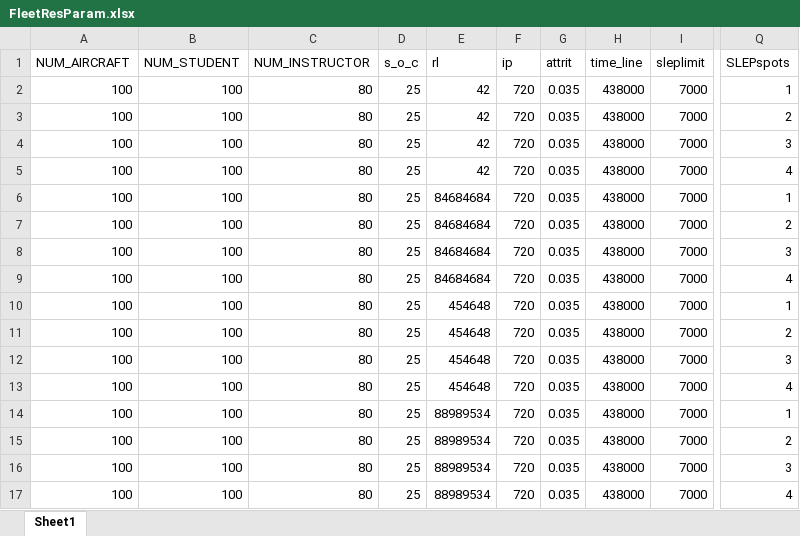
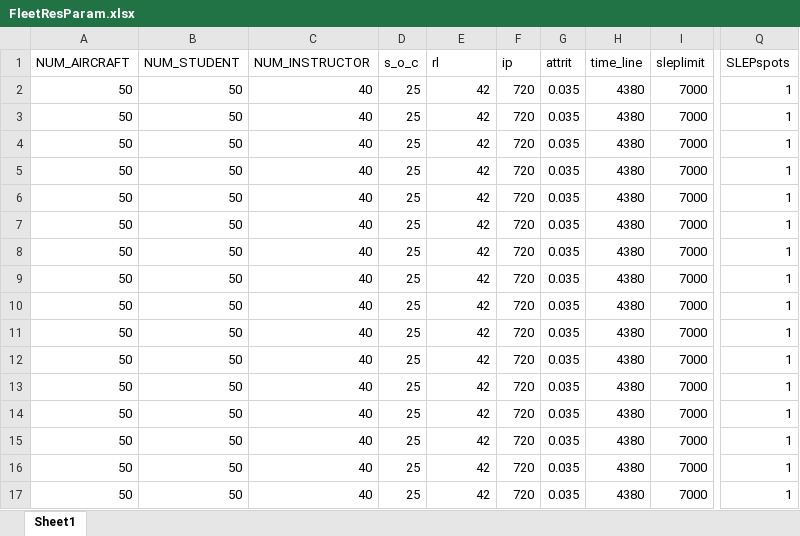
Before and after one commit to royemanuel/Metrics, an Excel workbook: FleetResParam.xlsx, sheet Sheet1, drawn as a sheet; only a part is shown, gaps mark what is left out; values as stored, in another font and other column widths than the file's, no borders; the diff names each change by its address in the sheet, - before the commit and + after, or states it on an @@ line.

Commit message:
Fleet resilience now has a hard coded number of runs. Each line in FleetResParam should be an individual experiment. Each run continues with the same seed. The seed is reset for each experiment, so we know they have the same random seed with different inputs. This way, I only need one random seed for the entire experiment.

```diff
--- a/FleetResParam.xlsx (sheet Sheet1)
+++ b/FleetResParam.xlsx (sheet Sheet1)
-A2:A17 (NUM_AIRCRAFT): 100
+A2:A17 (NUM_AIRCRAFT): 50
-B2:B17 (NUM_STUDENT): 100
+B2:B17 (NUM_STUDENT): 50
-C2:C17 (NUM_INSTRUCTOR): 80
+C2:C17 (NUM_INSTRUCTOR): 40
-H2:H17 (time_line): 438000
+H2:H17 (time_line): 4380
-Q3 (SLEPspots): 2
+Q3 (SLEPspots): 1
-Q4 (SLEPspots): 3
+Q4 (SLEPspots): 1
-Q5 (SLEPspots): 4
+Q5 (SLEPspots): 1
-E6:E9 (rl): 84684684
+E6:E9 (rl): 42
-Q7 (SLEPspots): 2
+Q7 (SLEPspots): 1
-Q8 (SLEPspots): 3
+Q8 (SLEPspots): 1
-Q9 (SLEPspots): 4
+Q9 (SLEPspots): 1
-E10:E13 (rl): 454648
+E10:E13 (rl): 42
-Q11 (SLEPspots): 2
+Q11 (SLEPspots): 1
-Q12 (SLEPspots): 3
+Q12 (SLEPspots): 1
-Q13 (SLEPspots): 4
+Q13 (SLEPspots): 1
-E14:E17 (rl): 88989534
+E14:E17 (rl): 42
-Q15 (SLEPspots): 2
+Q15 (SLEPspots): 1
-Q16 (SLEPspots): 3
+Q16 (SLEPspots): 1
-Q17 (SLEPspots): 4
+Q17 (SLEPspots): 1
```
Also changed, not shown: 2 other files.
